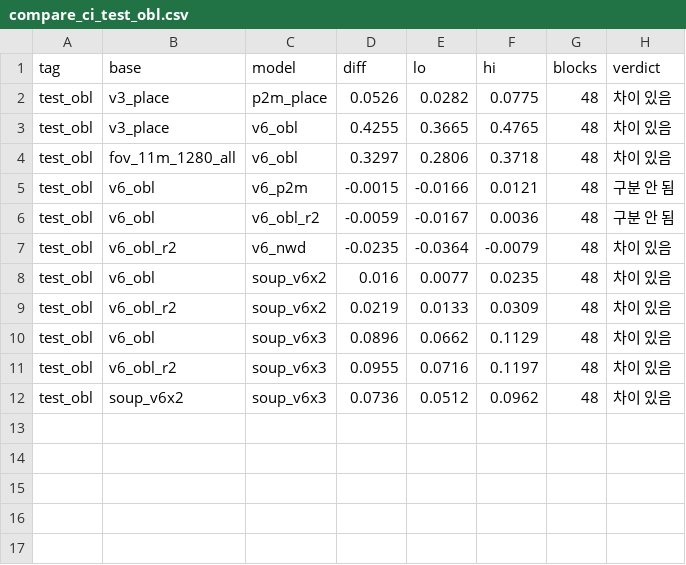
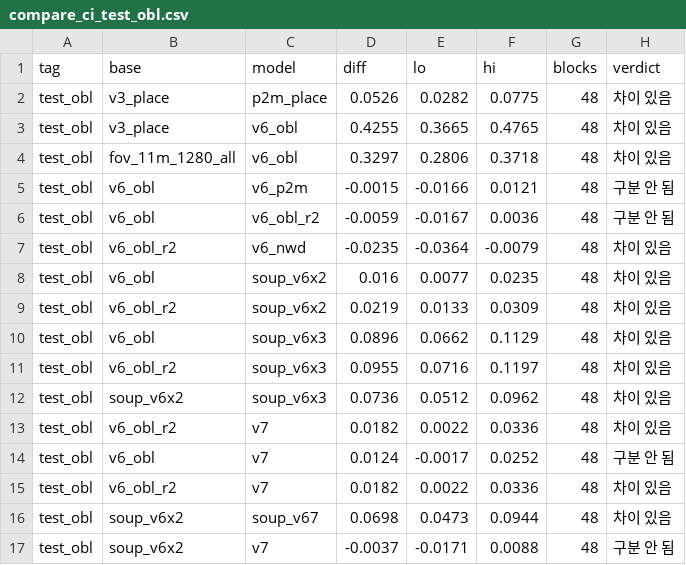
Before and after one commit to tim9985/Capstone, a CSV file: drone_yolo/metrics/compare_ci_test_obl.csv, drawn as a sheet; the diff names each change by its address in the sheet, - before the commit and + after, or states it on an @@ line.

```diff
--- a/drone_yolo/metrics/compare_ci_test_obl.csv
+++ b/drone_yolo/metrics/compare_ci_test_obl.csv
+row 13: test_obl | v6_obl_r2 | v7 | 0.0182 | 0.0022 | 0.0336 | 48 | 차이 있음
+row 14: test_obl | v6_obl | v7 | 0.0124 | -0.0017 | 0.0252 | 48 | 구분 안 됨
+row 15: test_obl | v6_obl_r2 | v7 | 0.0182 | 0.0022 | 0.0336 | 48 | 차이 있음
+row 16: test_obl | soup_v6x2 | soup_v67 | 0.0698 | 0.0473 | 0.0944 | 48 | 차이 있음
+row 17: test_obl | soup_v6x2 | v7 | -0.0037 | -0.0171 | 0.0088 | 48 | 구분 안 됨
```
Also changed, not shown: drone_yolo/metrics/compare_ci_test_kr.csv, drone_yolo/metrics/compare_ci_test_v2.csv, 30 other files.
